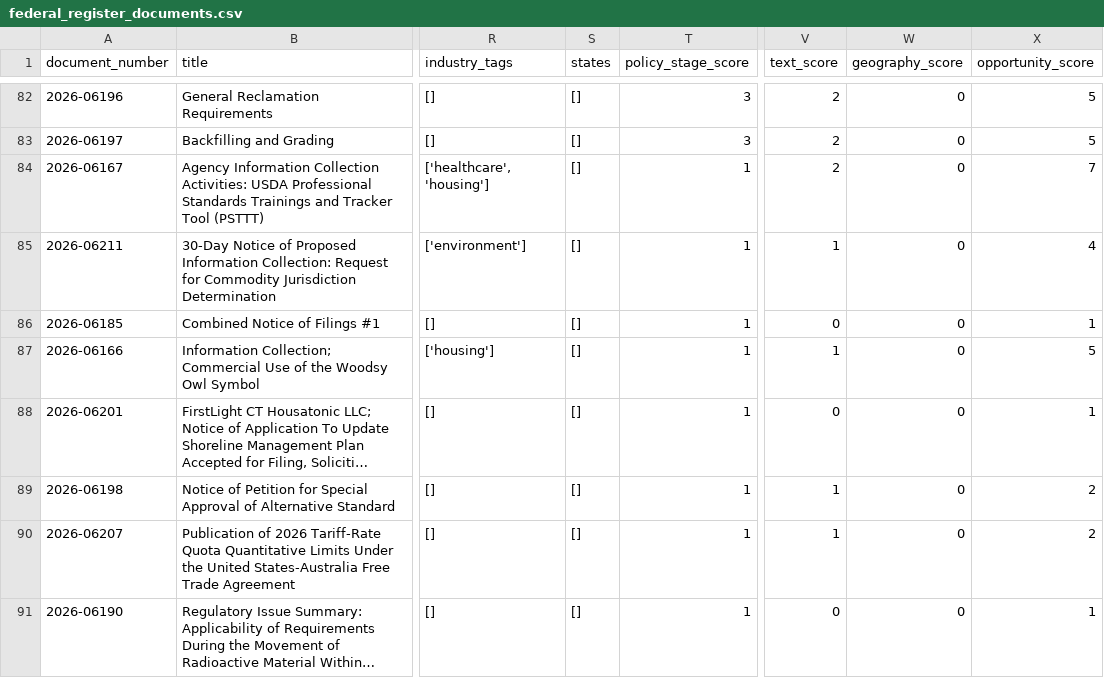
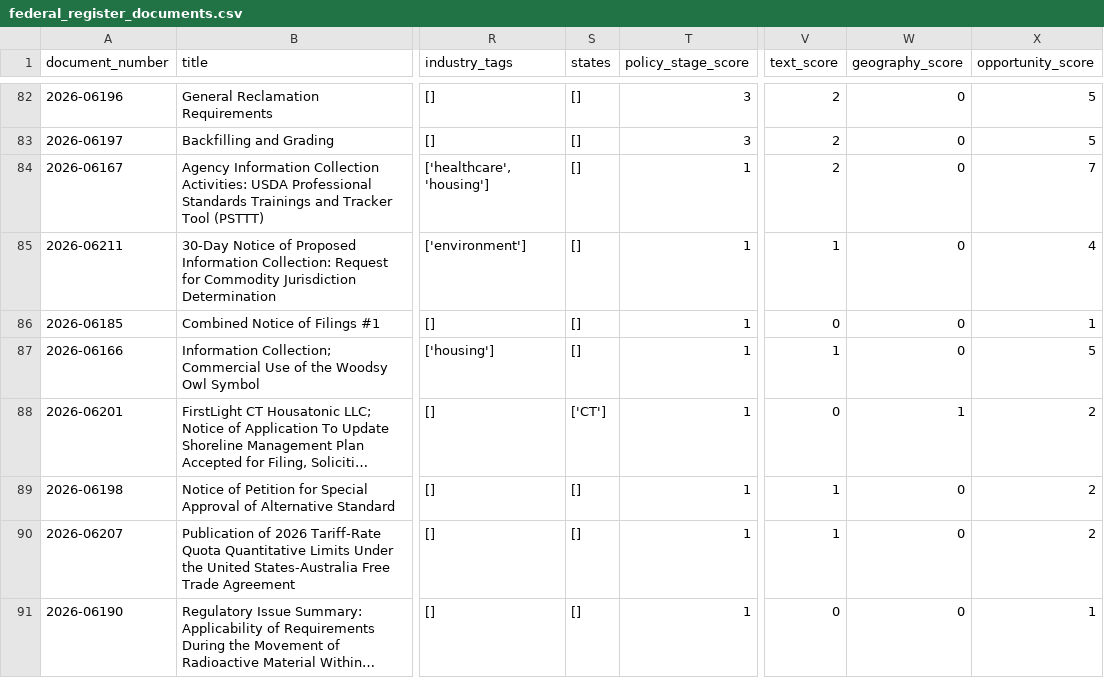
Before and after one commit to joykhera/project-big-data, a CSV file: data/processed/federal_register_documents.csv, drawn as a sheet; only a part is shown, gaps mark what is left out; long unchanged cells end in …; the diff covers the shown part only; the diff names each change by its address in the sheet, - before the commit and + after, or states it on an @@ line.

```diff
--- a/data/processed/federal_register_documents.csv
+++ b/data/processed/federal_register_documents.csv
-S88 (states): []
+S88 (states): ['CT']
-W88 (geography_score): 0
+W88 (geography_score): 1
-X88 (opportunity_score): 1
+X88 (opportunity_score): 2
```
Also changed, not shown: 30 edited cells elsewhere in this file, data/processed/combined_data.csv, data/processed/congress_bill_documents.csv, 1 other file.
